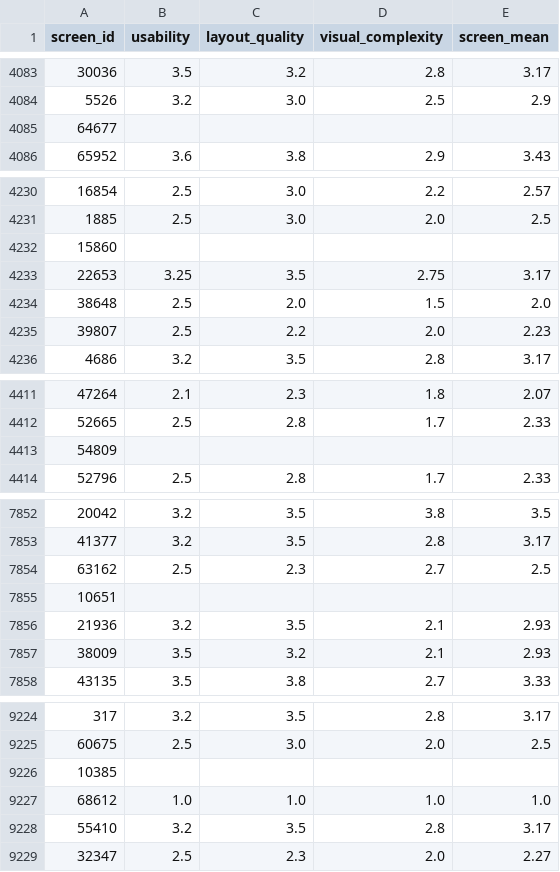
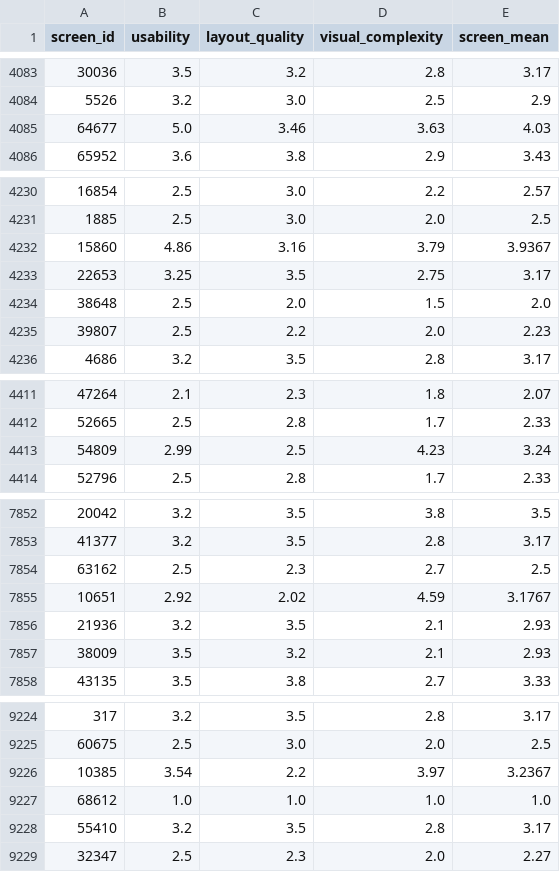
Before and after one commit to Taseen06/R3-LLM-Rating, a CSV file: llm_scores_15k_(gemma3)JPEG.csv, drawn as a sheet; only a part is shown, gaps mark what is left out; the diff covers the shown part only.

```diff
--- a/llm_scores_15k_(gemma3)JPEG.csv
+++ b/llm_scores_15k_(gemma3)JPEG.csv
@@ -4084,3 +4084,3 @@ screen_id,usability,layout_quality,visual_complexity,screen_mean
 5526,3.2,3.0,2.5,2.9
-64677,,,,
+64677,5.0,3.46,3.63,4.03
 65952,3.6,3.8,2.9,3.43
@@ -4231,3 +4231,3 @@ screen_id,usability,layout_quality,visual_complexity,screen_mean
 1885,2.5,3.0,2.0,2.5
-15860,,,,
+15860,4.86,3.16,3.79,3.9367
 22653,3.25,3.5,2.75,3.17
@@ -4412,3 +4412,3 @@ screen_id,usability,layout_quality,visual_complexity,screen_mean
 52665,2.5,2.8,1.7,2.33
-54809,,,,
+54809,2.99,2.5,4.23,3.24
 52796,2.5,2.8,1.7,2.33
@@ -7854,3 +7854,3 @@ screen_id,usability,layout_quality,visual_complexity,screen_mean
 63162,2.5,2.3,2.7,2.5
-10651,,,,
+10651,2.92,2.02,4.59,3.1767
 21936,3.2,3.5,2.1,2.93
@@ -9225,3 +9225,3 @@ screen_id,usability,layout_quality,visual_complexity,screen_mean
 60675,2.5,3.0,2.0,2.5
-10385,,,,
+10385,3.54,2.2,3.97,3.2367
 68612,1.0,1.0,1.0,1.0
```
Also changed, not shown: 40 edited cells elsewhere in this file, llm_scores_15k_(gemma3)JSON.csv, llm_scores_15k_(gemma4)JPEG.csv, 8 other files.
